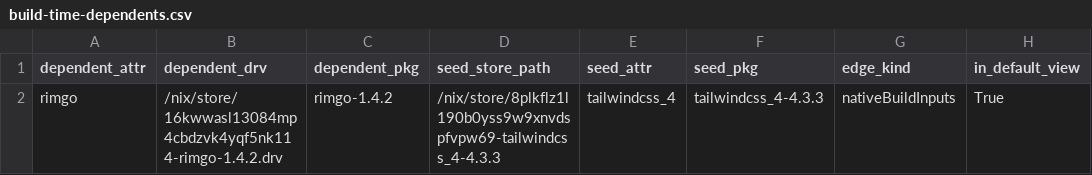
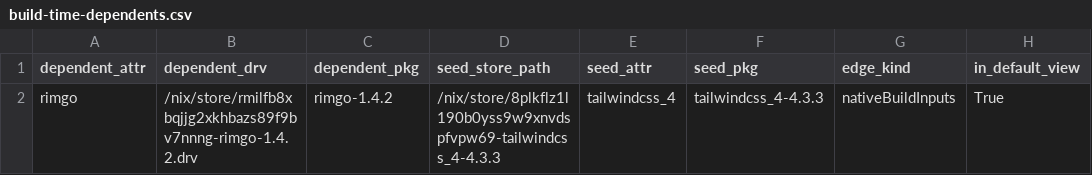
Before and after one commit to ak2k/nix-507531-scope, a CSV file: unstable/build-time-dependents.csv, drawn as a sheet.

```diff
--- a/unstable/build-time-dependents.csv
+++ b/unstable/build-time-dependents.csv
@@ -1,2 +1,2 @@
 dependent_attr,dependent_drv,dependent_pkg,seed_store_path,seed_attr,seed_pkg,edge_kind,in_default_view
-rimgo,/nix/store/16kwwasl13084mp4cbdzvk4yqf5nk114-rimgo-1.4.2.drv,rimgo-1.4.2,/nix/store/8plkflz1l190b0yss9w9xnvdspfvpw69-tailwindcss_4-4.3.3,tailwindcss_4,tailwindcss_4-4.3.3,nativeBuildInputs,True
+rimgo,/nix/store/rmilfb8xbqjjg2xkhbazs89f9bv7nnng-rimgo-1.4.2.drv,rimgo-1.4.2,/nix/store/8plkflz1l190b0yss9w9xnvdspfvpw69-tailwindcss_4-4.3.3,tailwindcss_4,tailwindcss_4-4.3.3,nativeBuildInputs,True
```
Also changed, not shown: unstable/direct-failing.csv, 15 other files.
